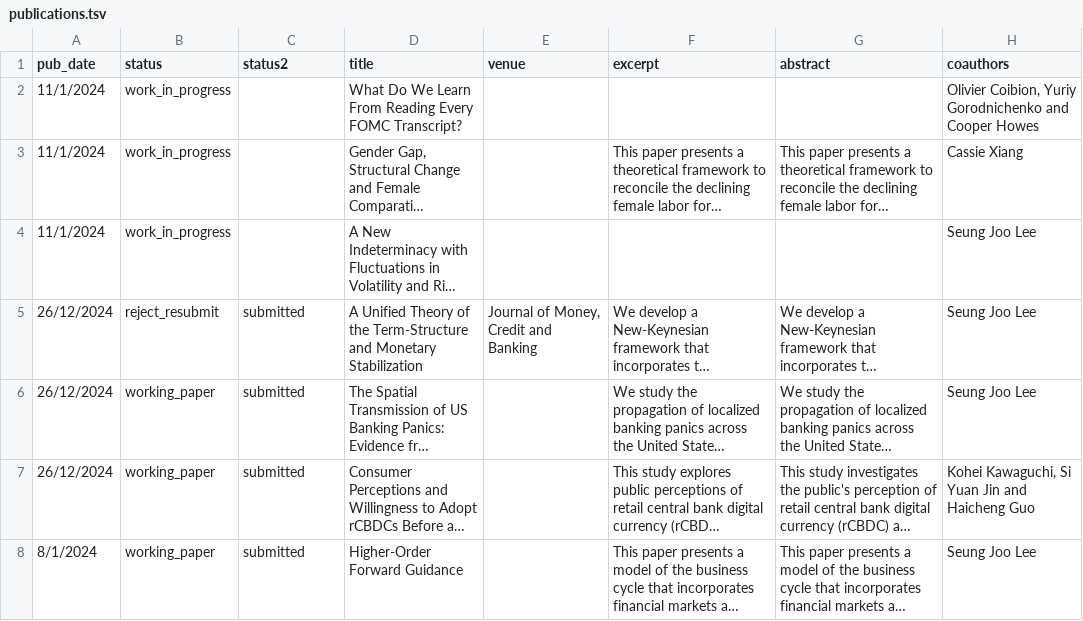
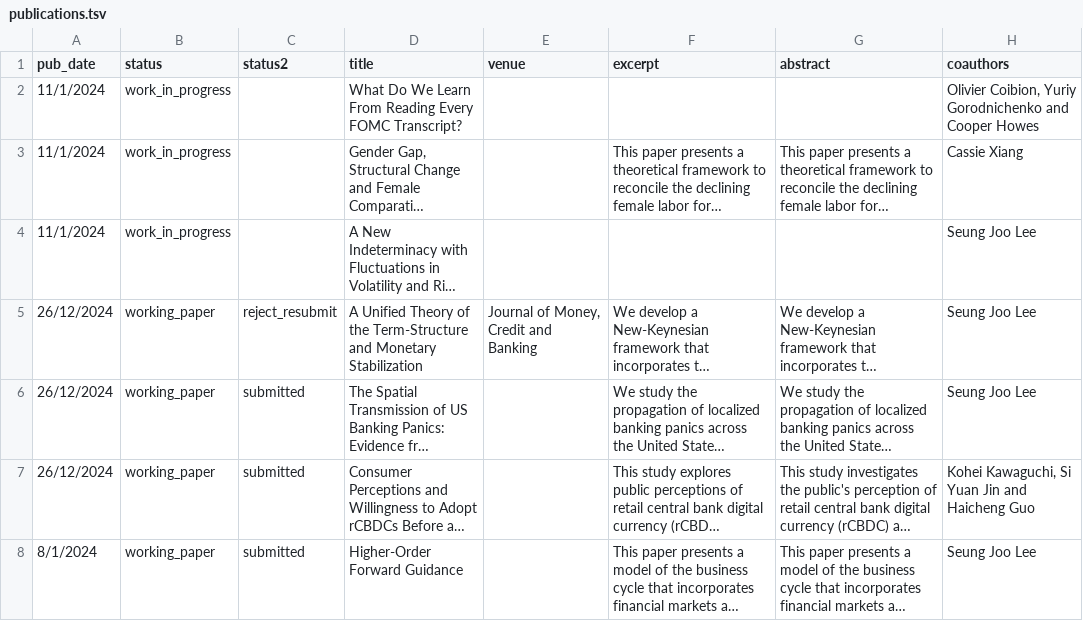
Before and after one commit to marcdordal/marcdordal.github.io, a TSV file: markdown_generator/publications.tsv, drawn as a sheet; only a part is shown; long unchanged cells end in …; the diff names each change by its address in the sheet, - before the commit and + after, or states it on an @@ line.

```diff
--- a/markdown_generator/publications.tsv
+++ b/markdown_generator/publications.tsv
-B5 (status): reject_resubmit
+B5 (status): working_paper
-C5 (status2): submitted
+C5 (status2): reject_resubmit
```
Also changed, not shown: 2 other files.
